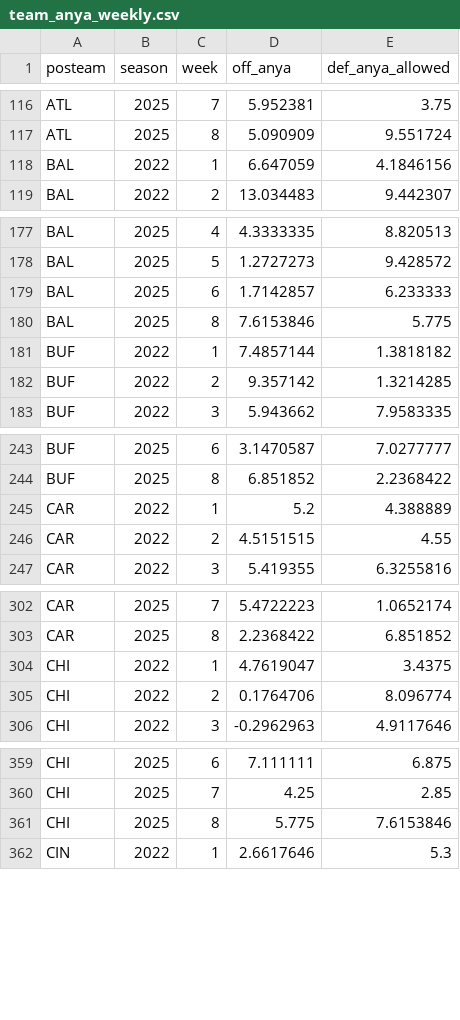
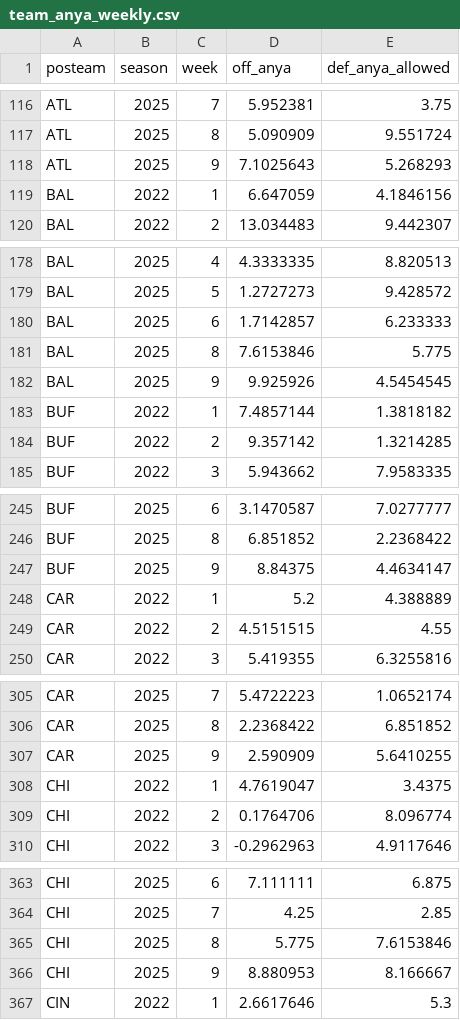
Before and after one commit to StevenRidder/Football, a CSV file: simulation_engine/nflfastR_simulator/data/nflfastR/team_anya_weekly.csv, drawn as a sheet; only a part is shown, gaps mark what is left out; the diff covers the shown part only; the diff names each change by its address in the sheet, - before the commit and + after, or states it on an @@ line.

Commit message:
Merge safe changes from development: frontend, data prep, utilities (no simulator/backtest changes)

```diff
--- a/simulation_engine/nflfastR_simulator/data/nflfastR/team_anya_weekly.csv
+++ b/simulation_engine/nflfastR_simulator/data/nflfastR/team_anya_weekly.csv
+row 118: ATL | 2025 | 9 | 7.1025643 | 5.268293
+row 182: BAL | 2025 | 9 | 9.925926 | 4.5454545
+row 247: BUF | 2025 | 9 | 8.84375 | 4.4634147
+row 307: CAR | 2025 | 9 | 2.590909 | 5.6410255
+row 366: CHI | 2025 | 9 | 8.880953 | 8.166667
```
Also changed, not shown: 19 added rows elsewhere in this file, simulation_engine/nflfastR_simulator/data/nflfastR/red_zone_stats_season.csv, simulation_engine/nflfastR_simulator/data/nflfastR/situational_factors.csv, 26 other files.
